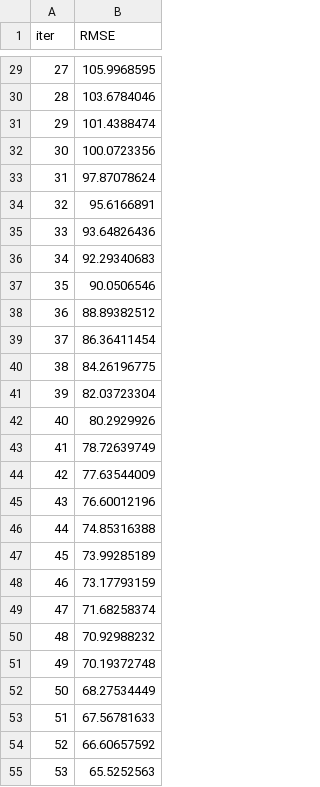
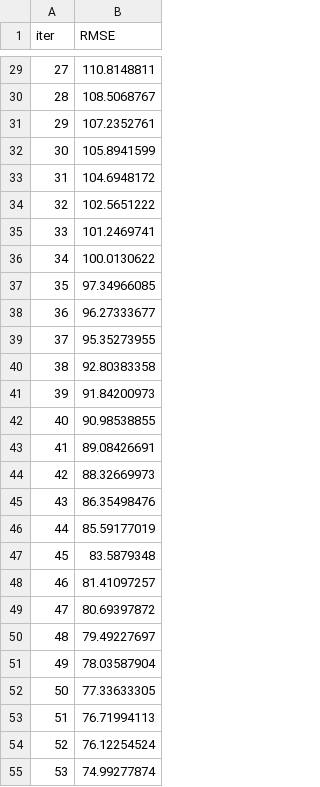
Before and after one commit to netojaycee/forecast-prices-app, a TSV file: catboost_info/learn_error.tsv, drawn as a sheet; only a part is shown, gaps mark what is left out; the diff covers the shown part only.

```diff
--- a/catboost_info/learn_error.tsv
+++ b/catboost_info/learn_error.tsv
@@ -29,27 +29,27 @@ iter	RMSE
-27	105.9968595
-28	103.6784046
-29	101.4388474
-30	100.0723356
-31	97.87078624
-32	95.6166891
-33	93.64826436
-34	92.29340683
-35	90.0506546
-36	88.89382512
-37	86.36411454
-38	84.26196775
-39	82.03723304
-40	80.2929926
-41	78.72639749
-42	77.63544009
-43	76.60012196
-44	74.85316388
-45	73.99285189
-46	73.17793159
-47	71.68258374
-48	70.92988232
-49	70.19372748
-50	68.27534449
-51	67.56781633
-52	66.60657592
-53	65.5252563
+27	110.8148811
+28	108.5068767
+29	107.2352761
+30	105.8941599
+31	104.6948172
+32	102.5651222
+33	101.2469741
+34	100.0130622
+35	97.34966085
+36	96.27333677
+37	95.35273955
+38	92.80383358
+39	91.84200973
+40	90.98538855
+41	89.08426691
+42	88.32669973
+43	86.35498476
+44	85.59177019
+45	83.5879348
+46	81.41097257
+47	80.69397872
+48	79.49227697
+49	78.03587904
+50	77.33633305
+51	76.71994113
+52	76.12254524
+53	74.99277874
```
Also changed, not shown: 173 edited cells elsewhere in this file, catboost_info/time_left.tsv, 39 other files.
